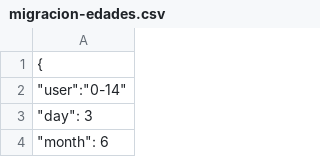
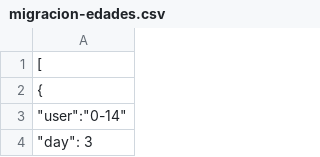
Before and after one commit to camilachocobar/entrega_1026, a CSV file: migracion-edades.csv, drawn as a sheet; only a part is shown; the shorter side is filled out with more unchanged rows; the diff names each change by its address in the sheet, - before the commit and + after, or states it on an @@ line.

Commit message:
Update migracion-edades.csv

```diff
--- a/migracion-edades.csv
+++ b/migracion-edades.csv
+row 1: [
```
